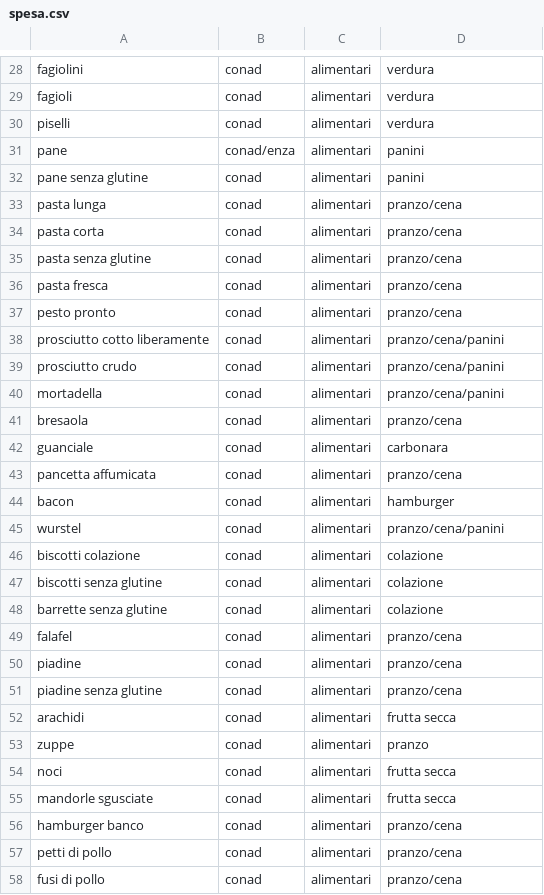
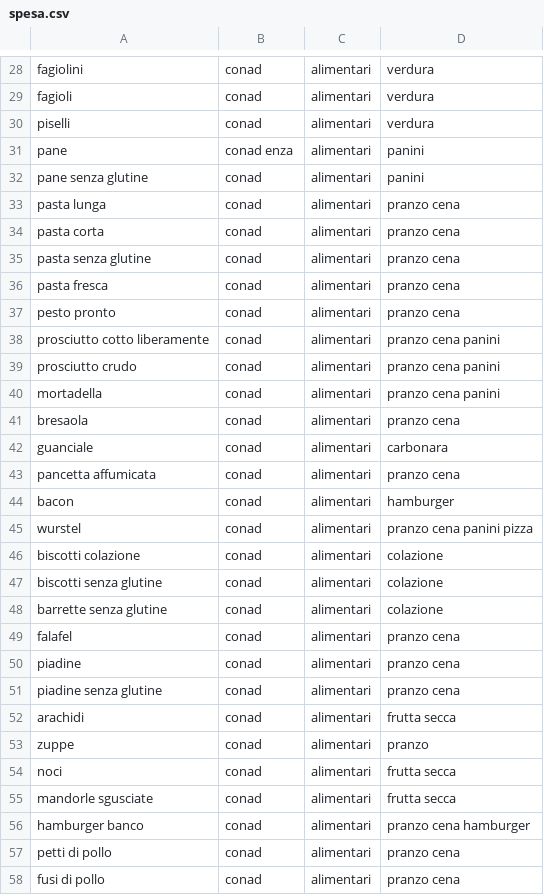
Before and after one commit to dariovia/dariovia.reader.io, a CSV file: reader/csv/spesa.csv, drawn as a sheet; only a part is shown, gaps mark what is left out; the diff covers the shown part only.

Commit message:
Update spesa.csv

```diff
--- a/reader/csv/spesa.csv
+++ b/reader/csv/spesa.csv
@@ -30,17 +30,17 @@ fagioli,conad,alimentari,verdura
 piselli,conad,alimentari,verdura
-pane,conad/enza,alimentari,panini
+pane,conad enza,alimentari,panini
 pane senza glutine,conad,alimentari,panini
-pasta lunga,conad,alimentari,pranzo/cena
-pasta corta,conad,alimentari,pranzo/cena
-pasta senza glutine,conad,alimentari,pranzo/cena
-pasta fresca,conad,alimentari,pranzo/cena
-pesto pronto,conad,alimentari,pranzo/cena
-prosciutto cotto liberamente,conad,alimentari,pranzo/cena/panini
-prosciutto crudo,conad,alimentari,pranzo/cena/panini
-mortadella,conad,alimentari,pranzo/cena/panini
-bresaola,conad,alimentari,pranzo/cena
+pasta lunga,conad,alimentari,pranzo cena
+pasta corta,conad,alimentari,pranzo cena
+pasta senza glutine,conad,alimentari,pranzo cena
+pasta fresca,conad,alimentari,pranzo cena
+pesto pronto,conad,alimentari,pranzo cena
+prosciutto cotto liberamente,conad,alimentari,pranzo cena panini
+prosciutto crudo,conad,alimentari,pranzo cena panini
+mortadella,conad,alimentari,pranzo cena panini
+bresaola,conad,alimentari,pranzo cena
 guanciale,conad,alimentari,carbonara
-pancetta affumicata,conad,alimentari,pranzo/cena
+pancetta affumicata,conad,alimentari,pranzo cena
 bacon,conad,alimentari,hamburger
-wurstel,conad,alimentari,pranzo/cena/panini
+wurstel,conad,alimentari,pranzo cena panini pizza
 biscotti colazione,conad,alimentari,colazione
@@ -48,5 +48,5 @@ biscotti senza glutine,conad,alimentari,colazione
 barrette senza glutine,conad,alimentari,colazione
-falafel,conad,alimentari,pranzo/cena
-piadine,conad,alimentari,pranzo/cena
-piadine senza glutine,conad,alimentari,pranzo/cena
+falafel,conad,alimentari,pranzo cena
+piadine,conad,alimentari,pranzo cena
+piadine senza glutine,conad,alimentari,pranzo cena
 arachidi,conad,alimentari,frutta secca
@@ -55,4 +55,4 @@ noci,conad,alimentari,frutta secca
 mandorle sgusciate,conad,alimentari,frutta secca
-hamburger banco,conad,alimentari,pranzo/cena
-petti di pollo,conad,alimentari,pranzo/cena
-fusi di pollo,conad,alimentari,pranzo/cena
+hamburger banco,conad,alimentari,pranzo cena hamburger
+petti di pollo,conad,alimentari,pranzo cena
+fusi di pollo,conad,alimentari,pranzo cena
```
Also changed, not shown: 20 added rows and 37 edited cells elsewhere in this file.
